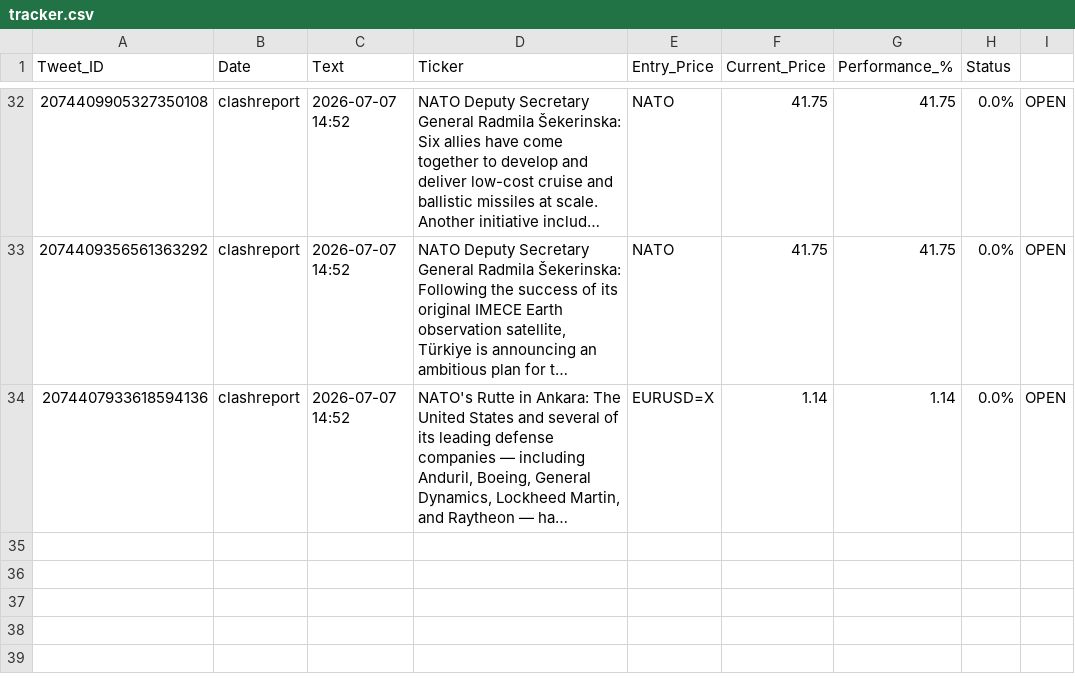
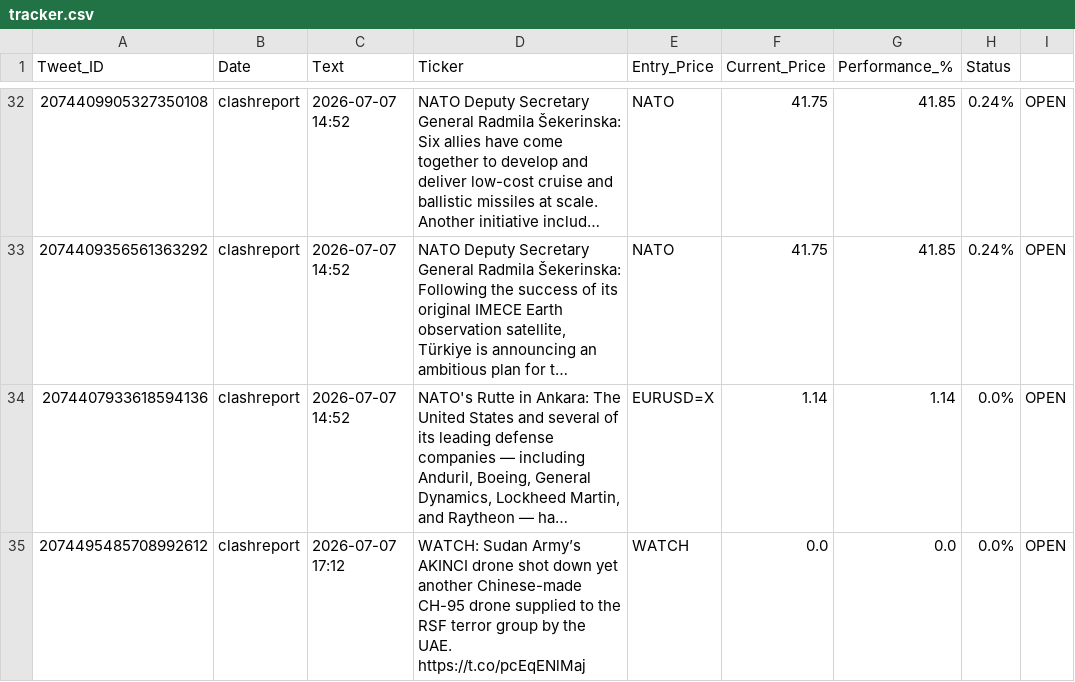
Before and after one commit to cascolesa/Twitter-feed-signal-, a CSV file: tracker.csv, drawn as a sheet; only a part is shown, gaps mark what is left out; long unchanged cells end in …; the diff covers the shown part only; the diff names each change by its address in the sheet, - before the commit and + after, or states it on an @@ line.

```diff
--- a/tracker.csv
+++ b/tracker.csv
-G32:G33 (Performance_%): 41.75
+G32:G33 (Performance_%): 41.85
-H32:H33 (Status): 0.0%
+H32:H33 (Status): 0.24%
+row 35: 2074495485708992612 | clashreport | 2026-07-07 17:12 | WATCH: Sudan Army’s AKINCI drone shot down yet another Chinese-made CH-95 drone supplied to the RSF terror group by the UAE. https://t.co/pcEqENlMaj | WATCH | 0.0 | 0.0 | 0.0% | OPEN
```
Also changed, not shown: 40 edited cells elsewhere in this file.
